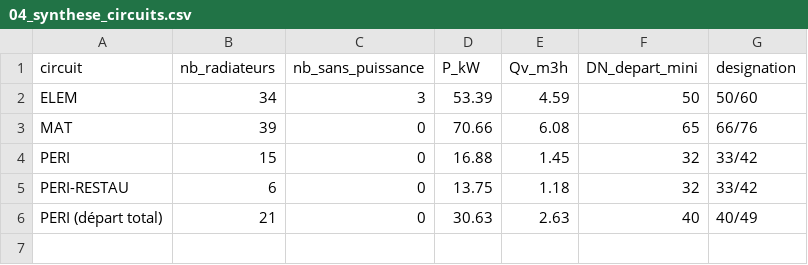
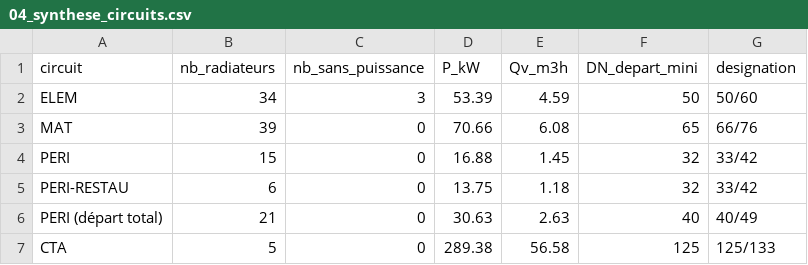
Before and after one commit to NourJS/github-slideshow, a CSV file: chauffage-albert-camus/outputs/04_synthese_circuits.csv, drawn as a sheet.

```diff
--- a/chauffage-albert-camus/outputs/04_synthese_circuits.csv
+++ b/chauffage-albert-camus/outputs/04_synthese_circuits.csv
@@ -6 +6,2 @@ PERI-RESTAU;6;0;13.75;1.18;32;33/42
 PERI (départ total);21;0;30.63;2.63;40;40/49
+CTA;5;0;289.38;56.58;125;125/133
```
Also changed, not shown: chauffage-albert-camus/data/troncons_RDC_DCE.csv, chauffage-albert-camus/outputs/05_troncons_dimensionnement.csv, 14 other files.
